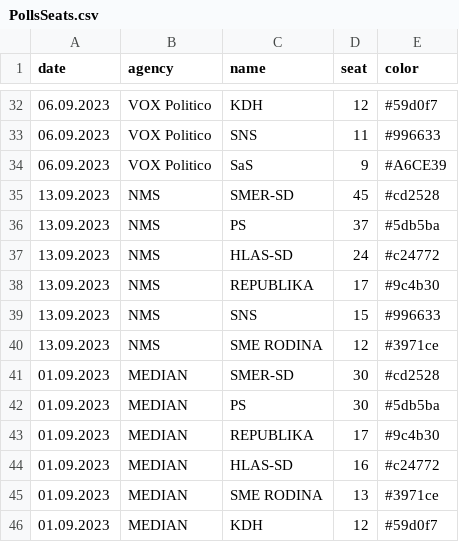
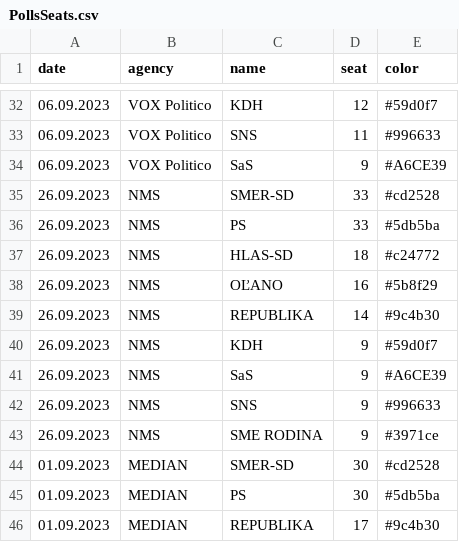
Before and after one commit to MartinHBA/politicalparties, a CSV file: PollsSeats.csv, drawn as a sheet; only a part is shown, gaps mark what is left out; the shorter side is filled out with more unchanged rows.

Commit message:
chore: NMS

```diff
--- a/PollsSeats.csv
+++ b/PollsSeats.csv
@@ -34,8 +34,11 @@ date,agency,name,seat,color
 06.09.2023,VOX Politico,SaS,9,#A6CE39
-13.09.2023,NMS,SMER-SD,45,#cd2528
-13.09.2023,NMS,PS,37,#5db5ba
-13.09.2023,NMS,HLAS-SD,24,#c24772
-13.09.2023,NMS,REPUBLIKA,17,#9c4b30
-13.09.2023,NMS,SNS,15,#996633
-13.09.2023,NMS,SME RODINA,12,#3971ce
+26.09.2023,NMS,SMER-SD,33,#cd2528
+26.09.2023,NMS,PS,33,#5db5ba
+26.09.2023,NMS,HLAS-SD,18,#c24772
+26.09.2023,NMS,OĽANO,16,#5b8f29
+26.09.2023,NMS,REPUBLIKA,14,#9c4b30
+26.09.2023,NMS,KDH,9,#59d0f7
+26.09.2023,NMS,SaS,9,#A6CE39
+26.09.2023,NMS,SNS,9,#996633
+26.09.2023,NMS,SME RODINA,9,#3971ce
 01.09.2023,MEDIAN,SMER-SD,30,#cd2528
```
